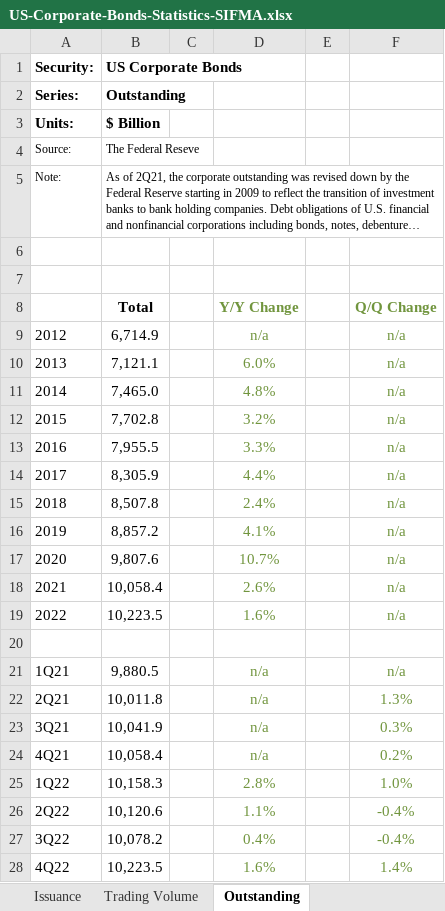
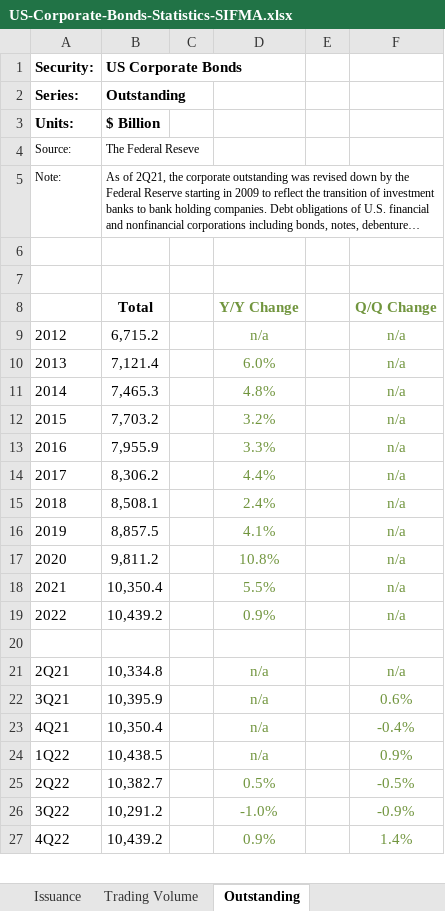
Before and after one commit to tuahivaa/financial_institutions, an Excel workbook: hw2/sifma/US-Corporate-Bonds-Statistics-SIFMA.xlsx, sheet Outstanding, drawn as a sheet; only a part is shown; long unchanged cells end in …; values as stored, in another font and other column widths than the file's, no borders; removed rows and columns are numbered as before the commit, all else as after; the diff covers the shown part only; the diff names each change by its address in the sheet, - before the commit and + after, or states it on an @@ line.

```diff
--- a/hw2/sifma/US-Corporate-Bonds-Statistics-SIFMA.xlsx (sheet Outstanding)
+++ b/hw2/sifma/US-Corporate-Bonds-Statistics-SIFMA.xlsx (sheet Outstanding)
-B9 (Total): 6,714.9
+B9 (Total): 6,715.2
-B10 (Total): 7,121.1
+B10 (Total): 7,121.4
-B11 (Total): 7,465.0
+B11 (Total): 7,465.3
-B12 (Total): 7,702.8
+B12 (Total): 7,703.2
-B13 (Total): 7,955.5
+B13 (Total): 7,955.9
-B14 (Total): 8,305.9
+B14 (Total): 8,306.2
-B15 (Total): 8,507.8
+B15 (Total): 8,508.1
-B16 (Total): 8,857.2
+B16 (Total): 8,857.5
-B17 (Total): 9,807.6
+B17 (Total): 9,811.2
-D17 (Y/Y Change): 10.7%
+D17 (Y/Y Change): 10.8%
-B18 (Total): 10,058.4
+B18 (Total): 10,350.4
-D18 (Y/Y Change): 2.6%
+D18 (Y/Y Change): 5.5%
-B19 (Total): 10,223.5
+B19 (Total): 10,439.2
-D19 (Y/Y Change): 1.6%
+D19 (Y/Y Change): 0.9%
-row 21: 1Q21 | 9,880.5 |  | n/a |  | n/a
-B21 (Total): 10,011.8
+B21 (Total): 10,334.8
-F21 (Q/Q Change): 1.3%
+F21 (Q/Q Change): n/a
-B22 (Total): 10,041.9
+B22 (Total): 10,395.9
-F22 (Q/Q Change): 0.3%
+F22 (Q/Q Change): 0.6%
-B23 (Total): 10,058.4
+B23 (Total): 10,350.4
-F23 (Q/Q Change): 0.2%
+F23 (Q/Q Change): -0.4%
-B24 (Total): 10,158.3
+B24 (Total): 10,438.5
-D24 (Y/Y Change): 2.8%
+D24 (Y/Y Change): n/a
-F24 (Q/Q Change): 1.0%
+F24 (Q/Q Change): 0.9%
-B25 (Total): 10,120.6
+B25 (Total): 10,382.7
-D25 (Y/Y Change): 1.1%
+D25 (Y/Y Change): 0.5%
-F25 (Q/Q Change): -0.4%
+F25 (Q/Q Change): -0.5%
-B26 (Total): 10,078.2
+B26 (Total): 10,291.2
-D26 (Y/Y Change): 0.4%
+D26 (Y/Y Change): -1.0%
-F26 (Q/Q Change): -0.4%
+F26 (Q/Q Change): -0.9%
-B27 (Total): 10,223.5
+B27 (Total): 10,439.2
-D27 (Y/Y Change): 1.6%
+D27 (Y/Y Change): 0.9%
```
Also changed, not shown: 1 added row and 2 edited cells elsewhere in this sheet, sheet Table of Contents, formulas that keep their value, 3 other files.
